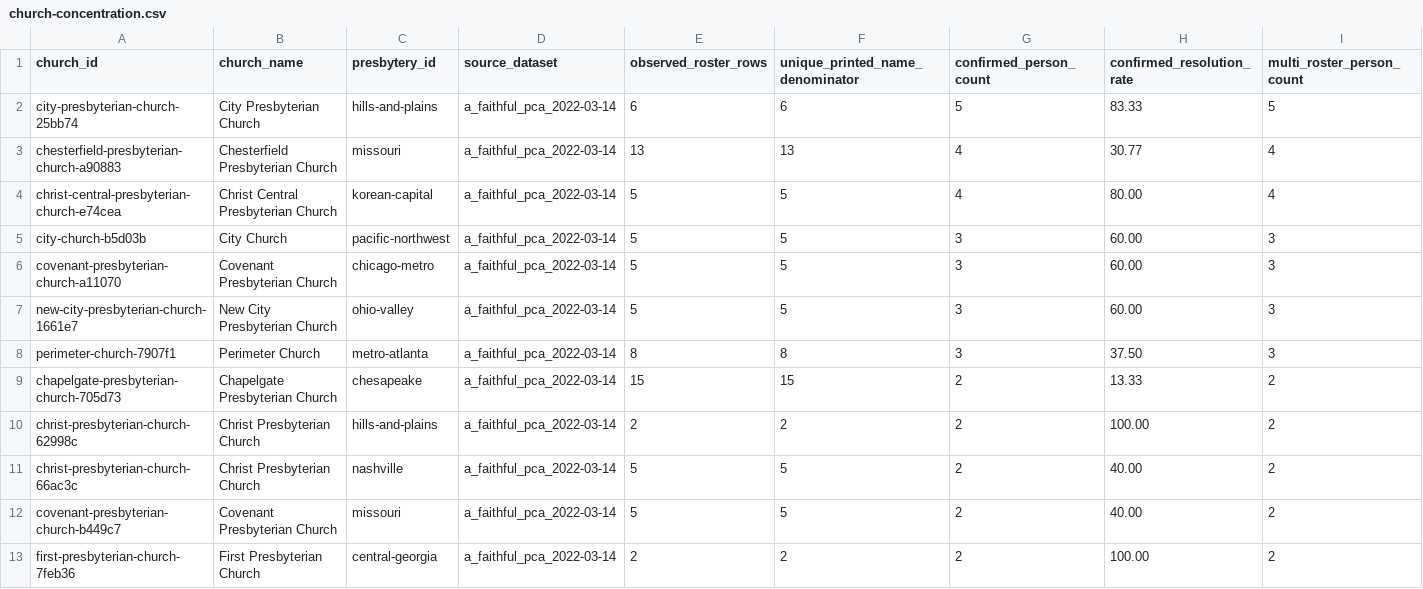
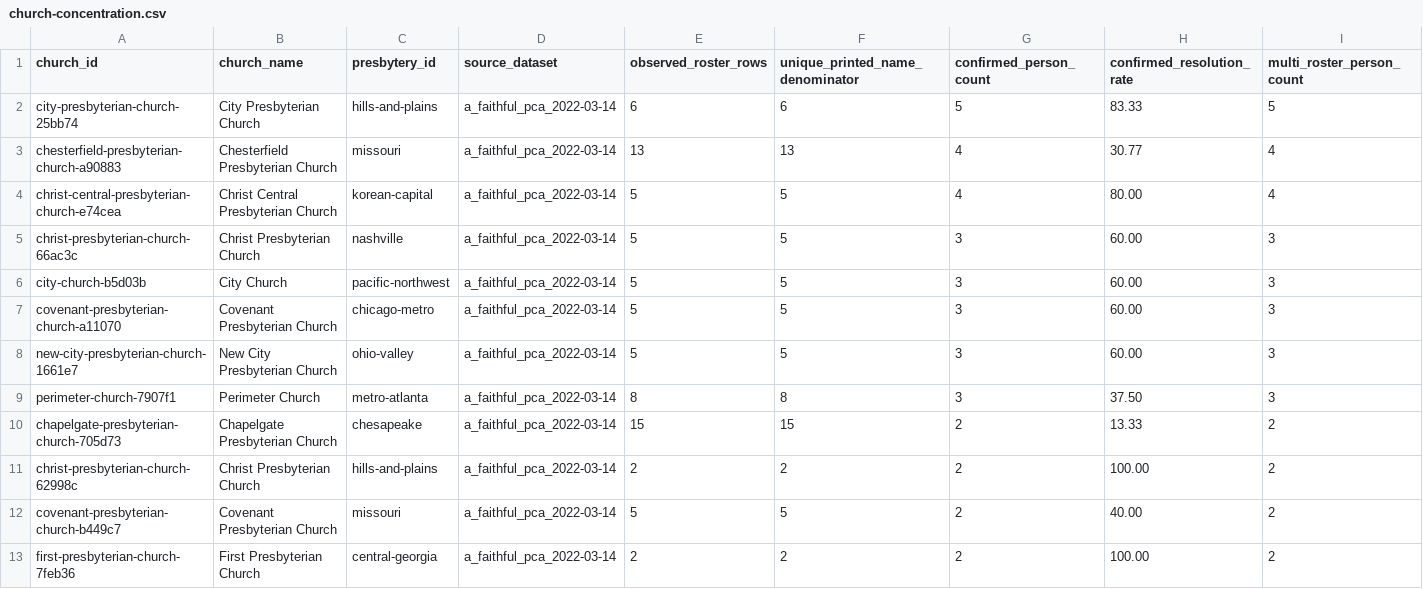
Before and after one commit to simoncgoldstein/PCA-Data, a CSV file: analysis/overlap/church-concentration.csv, drawn as a sheet; only a part is shown; removed rows and columns are numbered as before the commit, all else as after; rows hold the shown columns only; the diff names each change by its address in the sheet, - before the commit and + after, or states it on an @@ line.

```diff
--- a/analysis/overlap/church-concentration.csv
+++ b/analysis/overlap/church-concentration.csv
+row 5: christ-presbyterian-church-66ac3c | Christ Presbyterian Church | nashville | a_faithful_pca_2022-03-14 | 5 | 5 | 3 | 60.00 | 3
-row 11: christ-presbyterian-church-66ac3c | Christ Presbyterian Church | nashville | a_faithful_pca_2022-03-14 | 5 | 5 | 2 | 40.00 | 2
```
Also changed, not shown: analysis/overlap/person-recurrence.csv, analysis/overlap/presbytery-concentration.csv, 27 other files.
